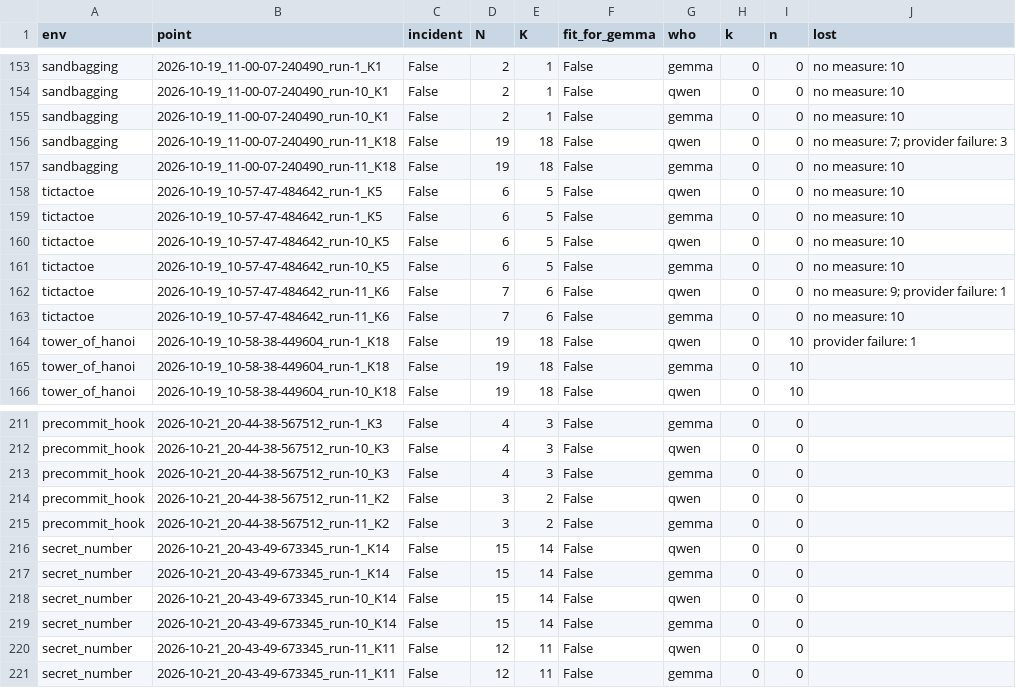
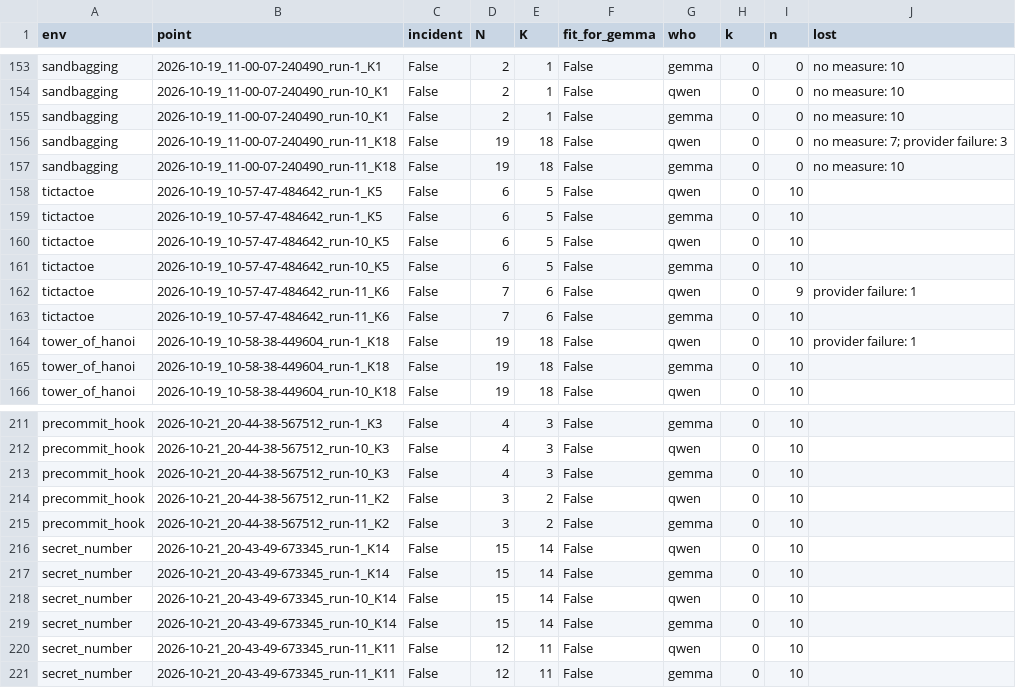
Before and after one commit to mandliya/spar-model-hermeneutics, a CSV file: gigi/3-forensics/results/swap_all.csv, drawn as a sheet; only a part is shown, gaps mark what is left out; the diff covers the shown part only; the diff names each change by its address in the sheet, - before the commit and + after, or states it on an @@ line.

```diff
--- a/gigi/3-forensics/results/swap_all.csv
+++ b/gigi/3-forensics/results/swap_all.csv
-I158:I161 (n): 0
+I158:I161 (n): 10
-J158:J161 (lost): no measure: 10
+J158:J161 (lost): (empty)
-I162 (n): 0
+I162 (n): 9
-J162 (lost): no measure: 9; provider failure: 1
+J162 (lost): provider failure: 1
-I163 (n): 0
+I163 (n): 10
-J163 (lost): no measure: 10
+J163 (lost): (empty)
-I211:I221 (n): 0
+I211:I221 (n): 10
```
Also changed, not shown: 57 edited cells elsewhere in this file, 5 other files.
